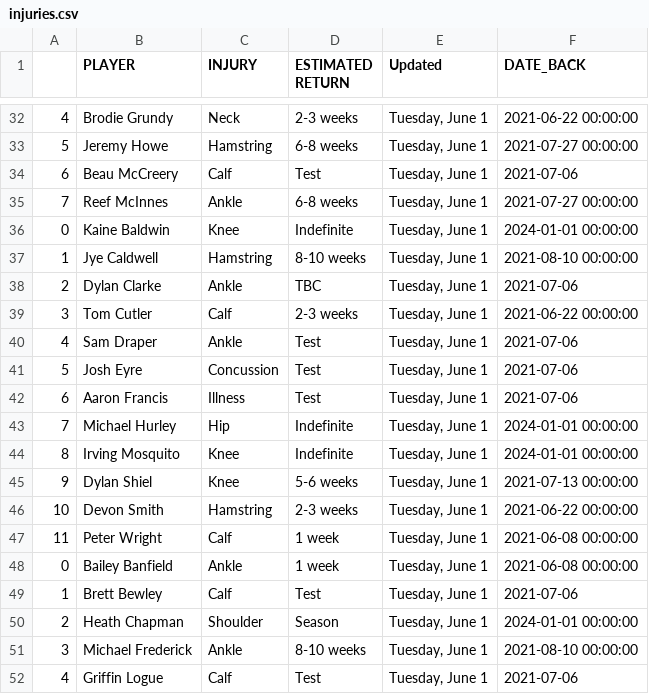
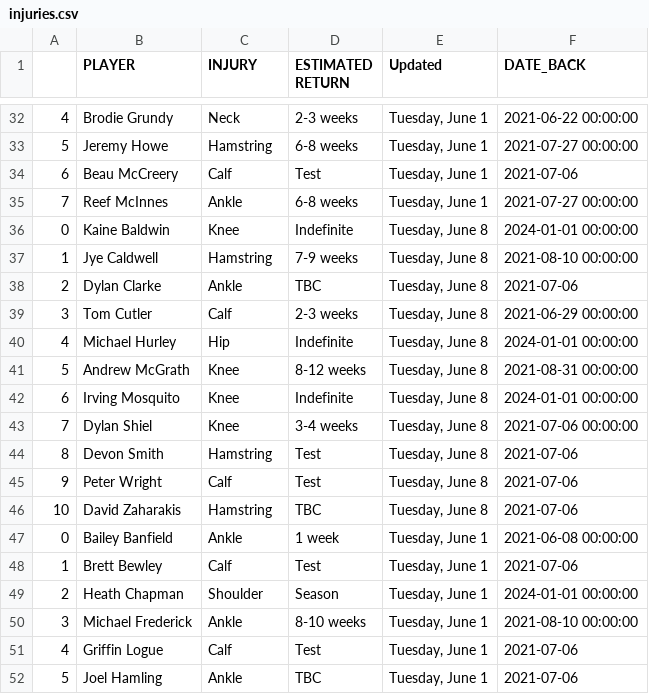
Before and after one commit to conradbez/afl_injuries, a CSV file: injuries.csv, drawn as a sheet; only a part is shown, gaps mark what is left out; the shorter side is filled out with more unchanged rows; the diff covers the shown part only.

```diff
--- a/injuries.csv
+++ b/injuries.csv
@@ -35,14 +35,13 @@
 7,Reef McInnes,Ankle,6-8 weeks,"Tuesday, June 1",2021-07-27 00:00:00
-0,Kaine Baldwin,Knee,Indefinite,"Tuesday, June 1",2024-01-01 00:00:00
-1,Jye Caldwell,Hamstring,8-10 weeks,"Tuesday, June 1",2021-08-10 00:00:00
-2,Dylan Clarke,Ankle,TBC,"Tuesday, June 1",2021-07-06
-3,Tom Cutler,Calf,2-3 weeks,"Tuesday, June 1",2021-06-22 00:00:00
-4,Sam Draper,Ankle,Test,"Tuesday, June 1",2021-07-06
-5,Josh Eyre,Concussion,Test,"Tuesday, June 1",2021-07-06
-6,Aaron Francis,Illness,Test,"Tuesday, June 1",2021-07-06
-7,Michael Hurley,Hip,Indefinite,"Tuesday, June 1",2024-01-01 00:00:00
-8,Irving Mosquito,Knee,Indefinite,"Tuesday, June 1",2024-01-01 00:00:00
-9,Dylan Shiel,Knee,5-6 weeks,"Tuesday, June 1",2021-07-13 00:00:00
-10,Devon Smith,Hamstring,2-3 weeks,"Tuesday, June 1",2021-06-22 00:00:00
-11,Peter Wright,Calf,1 week,"Tuesday, June 1",2021-06-08 00:00:00
+0,Kaine Baldwin,Knee,Indefinite,"Tuesday, June 8",2024-01-01 00:00:00
+1,Jye Caldwell,Hamstring,7-9 weeks,"Tuesday, June 8",2021-08-10 00:00:00
+2,Dylan Clarke,Ankle,TBC,"Tuesday, June 8",2021-07-06
+3,Tom Cutler,Calf,2-3 weeks,"Tuesday, June 8",2021-06-29 00:00:00
+4,Michael Hurley,Hip,Indefinite,"Tuesday, June 8",2024-01-01 00:00:00
+5,Andrew McGrath,Knee,8-12 weeks,"Tuesday, June 8",2021-08-31 00:00:00
+6,Irving Mosquito,Knee,Indefinite,"Tuesday, June 8",2024-01-01 00:00:00
+7,Dylan Shiel,Knee,3-4 weeks,"Tuesday, June 8",2021-07-06 00:00:00
+8,Devon Smith,Hamstring,Test,"Tuesday, June 8",2021-07-06
+9,Peter Wright,Calf,Test,"Tuesday, June 8",2021-07-06
+10,David Zaharakis,Hamstring,TBC,"Tuesday, June 8",2021-07-06
 0,Bailey Banfield,Ankle,1 week,"Tuesday, June 1",2021-06-08 00:00:00
```
Also changed, not shown: 5 added rows, 3 removed rows and 66 edited cells elsewhere in this file.
